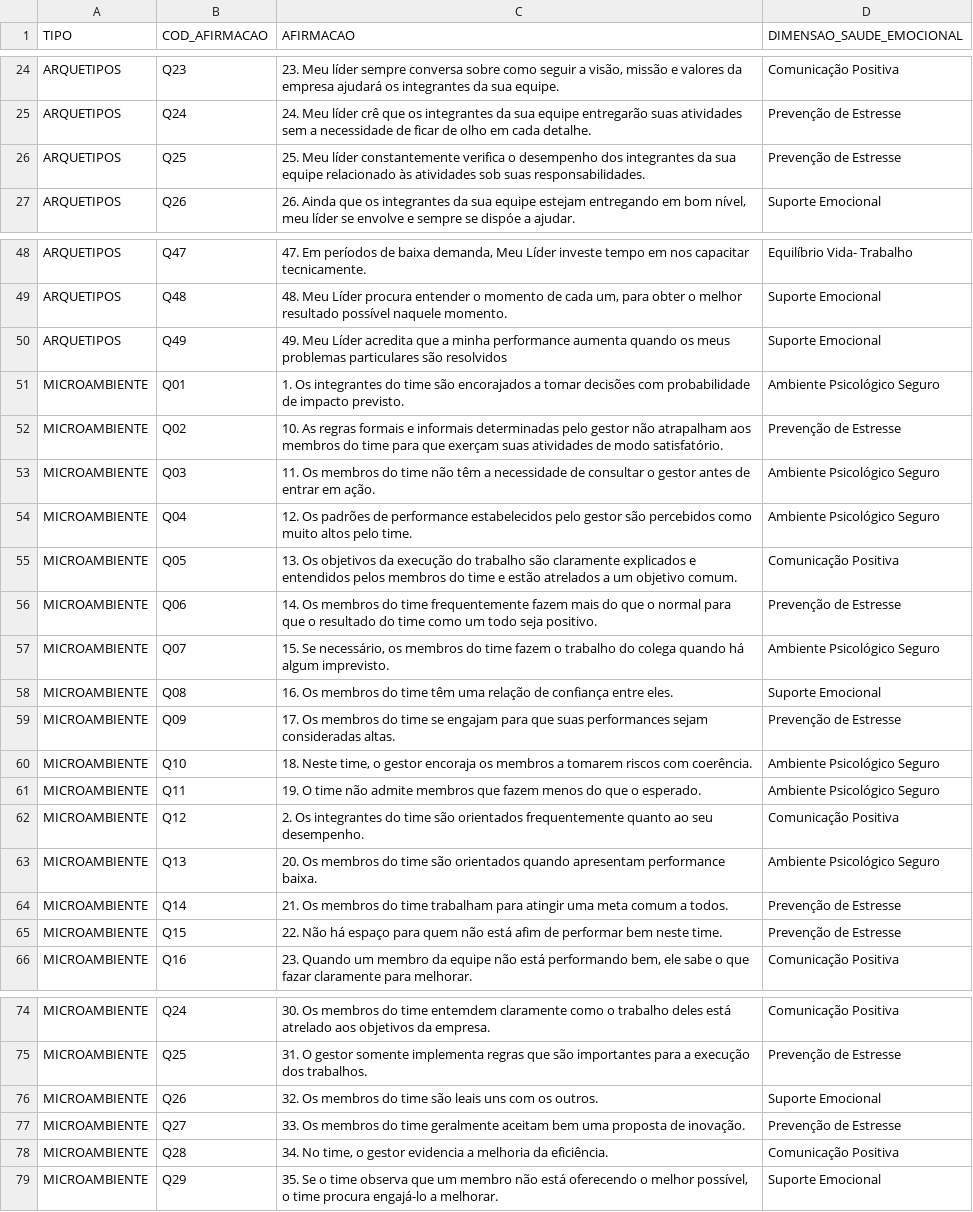
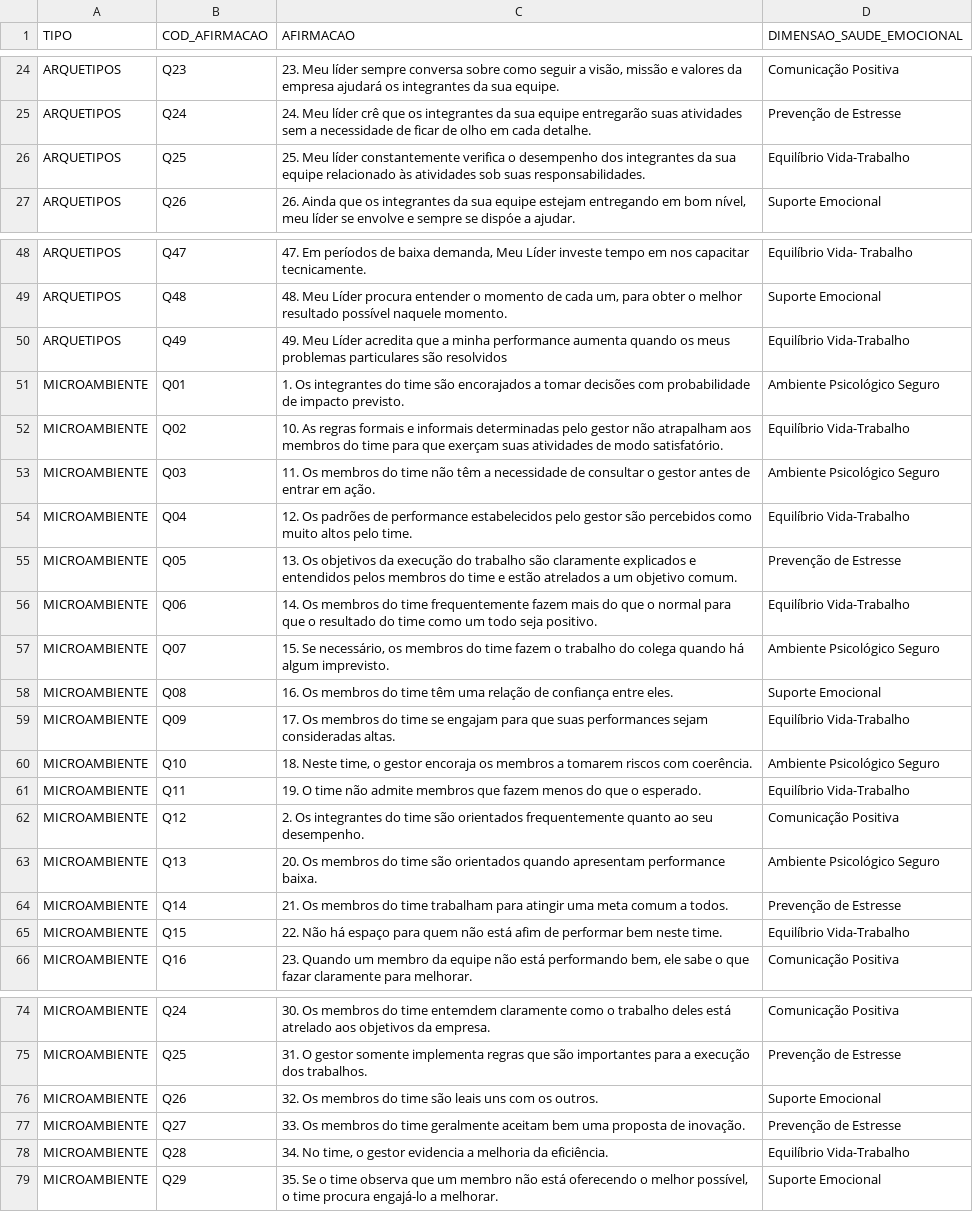
Before and after one commit to mar-ramosesteves/leader-track-dashboard, a CSV file: TABELA_SAUDE_EMOCIONAL.csv, drawn as a sheet; only a part is shown, gaps mark what is left out; the diff covers the shown part only.

Commit message:
OK

```diff
--- a/TABELA_SAUDE_EMOCIONAL.csv
+++ b/TABELA_SAUDE_EMOCIONAL.csv
@@ -25,3 +25,3 @@ ARQUETIPOS;Q23;23. Meu líder sempre conversa sobre como seguir a visão, missã
 ARQUETIPOS;Q24;24. Meu líder crê que os integrantes da sua equipe entregarão suas atividades sem a necessidade de ficar de olho em cada detalhe.;Prevenção de Estresse
-ARQUETIPOS;Q25;25. Meu líder constantemente verifica o desempenho dos integrantes da sua equipe relacionado às atividades sob suas responsabilidades.;Prevenção de Estresse
+ARQUETIPOS;Q25;25. Meu líder constantemente verifica o desempenho dos integrantes da sua equipe relacionado às atividades sob suas responsabilidades.;Equilíbrio Vida-Trabalho
 ARQUETIPOS;Q26;26. Ainda que os integrantes da sua equipe estejam entregando em bom nível, meu líder se envolve e sempre se dispóe a ajudar.;Suporte Emocional
@@ -49,14 +49,14 @@ ARQUETIPOS;Q47;47. Em períodos de baixa demanda, Meu Líder investe tempo em no
 ARQUETIPOS;Q48;48. Meu Líder procura entender o momento de cada um, para obter o melhor resultado possível naquele momento.;Suporte Emocional
-ARQUETIPOS;Q49;49. Meu Líder acredita que a minha performance aumenta quando os meus problemas particulares são resolvidos;Suporte Emocional
+ARQUETIPOS;Q49;49. Meu Líder acredita que a minha performance aumenta quando os meus problemas particulares são resolvidos;Equilíbrio Vida-Trabalho
 MICROAMBIENTE;Q01;1. Os integrantes do time são encorajados a tomar decisões com probabilidade de impacto previsto.;Ambiente Psicológico Seguro
-MICROAMBIENTE;Q02;10. As regras formais e informais determinadas pelo gestor não atrapalham aos membros do time para que exerçam suas atividades de modo satisfatório.;Prevenção de Estresse
+MICROAMBIENTE;Q02;10. As regras formais e informais determinadas pelo gestor não atrapalham aos membros do time para que exerçam suas atividades de modo satisfatório.;Equilíbrio Vida-Trabalho
 MICROAMBIENTE;Q03;11. Os membros do time não têm a necessidade de consultar o gestor antes de entrar em ação.;Ambiente Psicológico Seguro
-MICROAMBIENTE;Q04;12. Os padrões de performance estabelecidos pelo gestor são percebidos como muito altos pelo time.;Ambiente Psicológico Seguro
-MICROAMBIENTE;Q05;13. Os objetivos da execução do trabalho são claramente explicados e entendidos pelos membros do time e estão atrelados a um objetivo comum.;Comunicação Positiva
-MICROAMBIENTE;Q06;14. Os membros do time frequentemente fazem mais do que o normal para que o resultado do time como um todo seja positivo.;Prevenção de Estresse
+MICROAMBIENTE;Q04;12. Os padrões de performance estabelecidos pelo gestor são percebidos como muito altos pelo time.;Equilíbrio Vida-Trabalho
+MICROAMBIENTE;Q05;13. Os objetivos da execução do trabalho são claramente explicados e entendidos pelos membros do time e estão atrelados a um objetivo comum.;Prevenção de Estresse
+MICROAMBIENTE;Q06;14. Os membros do time frequentemente fazem mais do que o normal para que o resultado do time como um todo seja positivo.;Equilíbrio Vida-Trabalho
 MICROAMBIENTE;Q07;15. Se necessário, os membros do time fazem o trabalho do colega quando há algum imprevisto.;Ambiente Psicológico Seguro
 MICROAMBIENTE;Q08;16. Os membros do time têm uma relação de confiança entre eles.;Suporte Emocional
-MICROAMBIENTE;Q09;17. Os membros do time se engajam para que suas performances sejam consideradas altas.;Prevenção de Estresse
+MICROAMBIENTE;Q09;17. Os membros do time se engajam para que suas performances sejam consideradas altas.;Equilíbrio Vida-Trabalho
 MICROAMBIENTE;Q10;18. Neste time, o gestor encoraja os membros a tomarem riscos com coerência.;Ambiente Psicológico Seguro
-MICROAMBIENTE;Q11;19. O time não admite membros que fazem menos do que o esperado.;Ambiente Psicológico Seguro
+MICROAMBIENTE;Q11;19. O time não admite membros que fazem menos do que o esperado.;Equilíbrio Vida-Trabalho
 MICROAMBIENTE;Q12;2. Os integrantes do time são orientados frequentemente quanto ao seu desempenho.;Comunicação Positiva
@@ -64,3 +64,3 @@ MICROAMBIENTE;Q13;20. Os membros do time são orientados quando apresentam perfo
 MICROAMBIENTE;Q14;21. Os membros do time trabalham para atingir uma meta comum a todos.;Prevenção de Estresse
-MICROAMBIENTE;Q15;22. Não há espaço para quem não está afim de performar bem neste time.;Prevenção de Estresse
+MICROAMBIENTE;Q15;22. Não há espaço para quem não está afim de performar bem neste time.;Equilíbrio Vida-Trabalho
 MICROAMBIENTE;Q16;23. Quando um membro da equipe não está performando bem, ele sabe o que fazar claramente para melhorar.;Comunicação Positiva
@@ -77,3 +77,3 @@ MICROAMBIENTE;Q26;32. Os membros do time são leais uns com os outros.;Suporte E
 MICROAMBIENTE;Q27;33. Os membros do time geralmente aceitam bem uma proposta de inovação.;Prevenção de Estresse
-MICROAMBIENTE;Q28;34. No time, o gestor evidencia a melhoria da eficiência.;Comunicação Positiva
+MICROAMBIENTE;Q28;34. No time, o gestor evidencia a melhoria da eficiência.;Equilíbrio Vida-Trabalho
 MICROAMBIENTE;Q29;35. Se o time observa que um membro não está oferecendo o melhor possível, o time procura engajá-lo a melhorar.;Suporte Emocional
```
Also changed, not shown: 14 edited cells elsewhere in this file.
